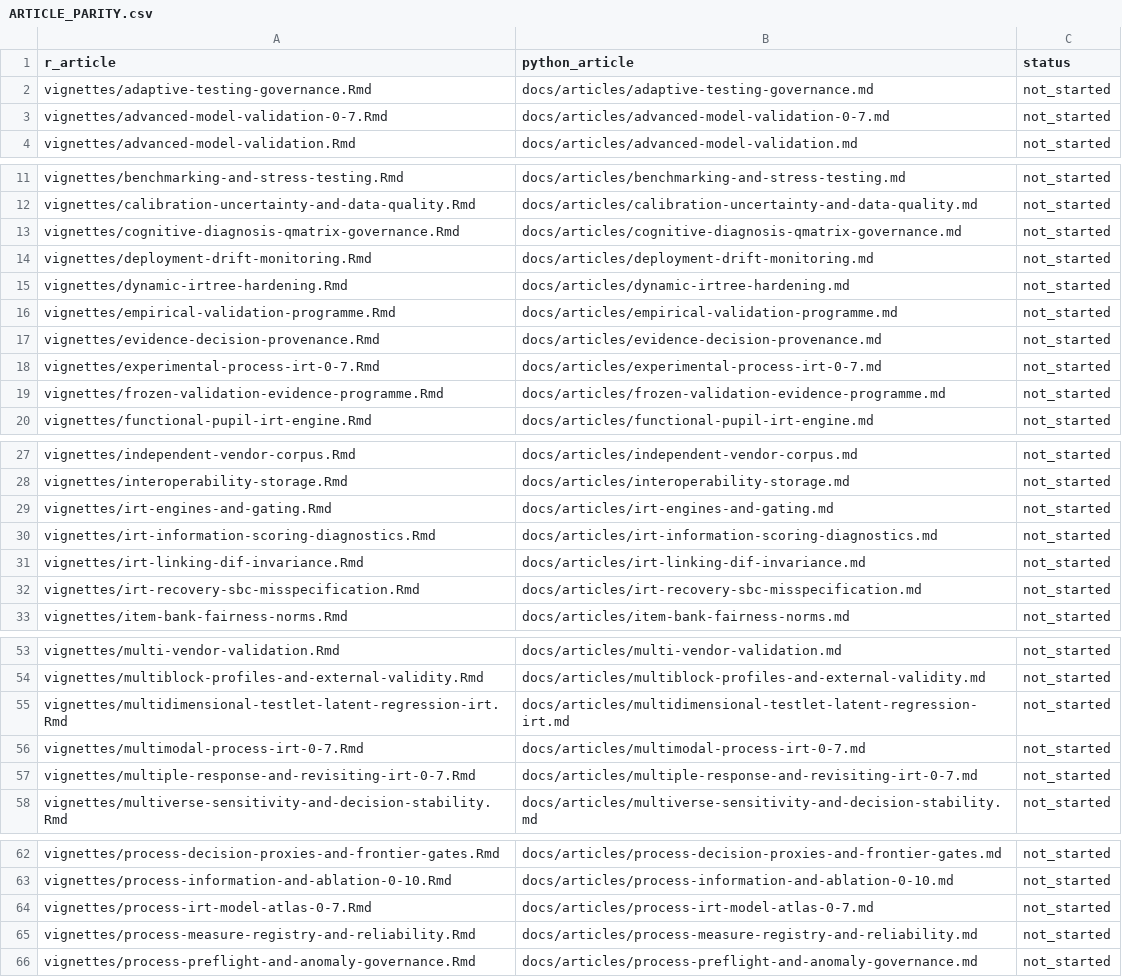
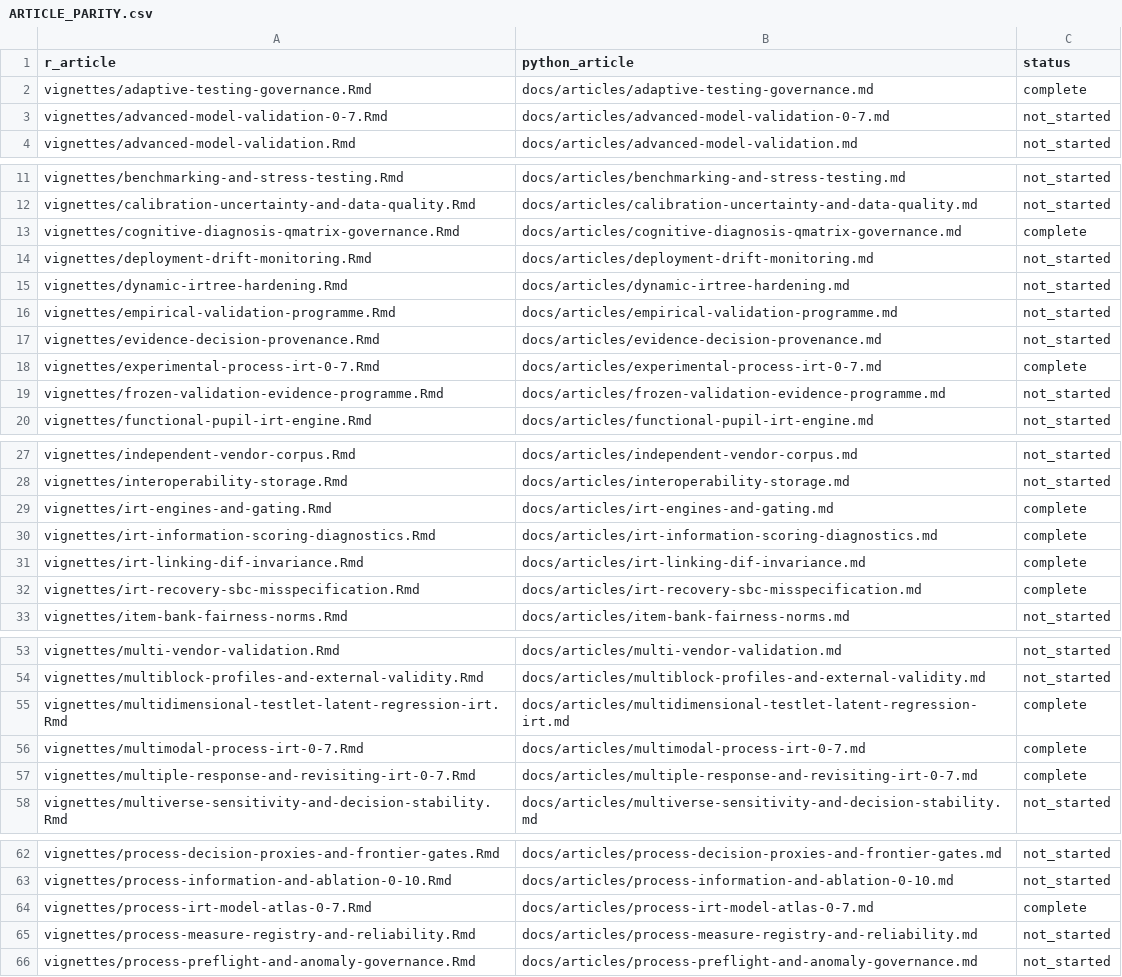
Before and after one commit to stefanosbalaskas/eyeprocesspy, a CSV file: parity/ARTICLE_PARITY.csv, drawn as a sheet; only a part is shown, gaps mark what is left out.

Commit message:
feat: port process-IRT 0.7 parity tranche
45 frozen exports plus four S3 plot counterparts; 72 pytest tests pass; 11 executable IRT examples pass; wheel install and 13 Stan resource smoke checks pass.

```diff
--- a/parity/ARTICLE_PARITY.csv
+++ b/parity/ARTICLE_PARITY.csv
@@ -1,3 +1,3 @@
 r_article,python_article,status
-vignettes/adaptive-testing-governance.Rmd,docs/articles/adaptive-testing-governance.md,not_started
+vignettes/adaptive-testing-governance.Rmd,docs/articles/adaptive-testing-governance.md,complete
 vignettes/advanced-model-validation-0-7.Rmd,docs/articles/advanced-model-validation-0-7.md,not_started
@@ -12,3 +12,3 @@ vignettes/benchmarking-and-stress-testing.Rmd,docs/articles/benchmarking-and-str
 vignettes/calibration-uncertainty-and-data-quality.Rmd,docs/articles/calibration-uncertainty-and-data-quality.md,not_started
-vignettes/cognitive-diagnosis-qmatrix-governance.Rmd,docs/articles/cognitive-diagnosis-qmatrix-governance.md,not_started
+vignettes/cognitive-diagnosis-qmatrix-governance.Rmd,docs/articles/cognitive-diagnosis-qmatrix-governance.md,complete
 vignettes/deployment-drift-monitoring.Rmd,docs/articles/deployment-drift-monitoring.md,not_started
@@ -17,3 +17,3 @@ vignettes/empirical-validation-programme.Rmd,docs/articles/empirical-validation-
 vignettes/evidence-decision-provenance.Rmd,docs/articles/evidence-decision-provenance.md,not_started
-vignettes/experimental-process-irt-0-7.Rmd,docs/articles/experimental-process-irt-0-7.md,not_started
+vignettes/experimental-process-irt-0-7.Rmd,docs/articles/experimental-process-irt-0-7.md,complete
 vignettes/frozen-validation-evidence-programme.Rmd,docs/articles/frozen-validation-evidence-programme.md,not_started
@@ -28,6 +28,6 @@ vignettes/independent-vendor-corpus.Rmd,docs/articles/independent-vendor-corpus.
 vignettes/interoperability-storage.Rmd,docs/articles/interoperability-storage.md,not_started
-vignettes/irt-engines-and-gating.Rmd,docs/articles/irt-engines-and-gating.md,not_started
-vignettes/irt-information-scoring-diagnostics.Rmd,docs/articles/irt-information-scoring-diagnostics.md,not_started
-vignettes/irt-linking-dif-invariance.Rmd,docs/articles/irt-linking-dif-invariance.md,not_started
-vignettes/irt-recovery-sbc-misspecification.Rmd,docs/articles/irt-recovery-sbc-misspecification.md,not_started
+vignettes/irt-engines-and-gating.Rmd,docs/articles/irt-engines-and-gating.md,complete
+vignettes/irt-information-scoring-diagnostics.Rmd,docs/articles/irt-information-scoring-diagnostics.md,complete
+vignettes/irt-linking-dif-invariance.Rmd,docs/articles/irt-linking-dif-invariance.md,complete
+vignettes/irt-recovery-sbc-misspecification.Rmd,docs/articles/irt-recovery-sbc-misspecification.md,complete
 vignettes/item-bank-fairness-norms.Rmd,docs/articles/item-bank-fairness-norms.md,not_started
@@ -54,5 +54,5 @@ vignettes/multi-vendor-validation.Rmd,docs/articles/multi-vendor-validation.md,n
 vignettes/multiblock-profiles-and-external-validity.Rmd,docs/articles/multiblock-profiles-and-external-validity.md,not_started
-vignettes/multidimensional-testlet-latent-regression-irt.Rmd,docs/articles/multidimensional-testlet-latent-regression-irt.md,not_started
-vignettes/multimodal-process-irt-0-7.Rmd,docs/articles/multimodal-process-irt-0-7.md,not_started
-vignettes/multiple-response-and-revisiting-irt-0-7.Rmd,docs/articles/multiple-response-and-revisiting-irt-0-7.md,not_started
+vignettes/multidimensional-testlet-latent-regression-irt.Rmd,docs/articles/multidimensional-testlet-latent-regression-irt.md,complete
+vignettes/multimodal-process-irt-0-7.Rmd,docs/articles/multimodal-process-irt-0-7.md,complete
+vignettes/multiple-response-and-revisiting-irt-0-7.Rmd,docs/articles/multiple-response-and-revisiting-irt-0-7.md,complete
 vignettes/multiverse-sensitivity-and-decision-stability.Rmd,docs/articles/multiverse-sensitivity-and-decision-stability.md,not_started
@@ -63,3 +63,3 @@ vignettes/process-decision-proxies-and-frontier-gates.Rmd,docs/articles/process-
 vignettes/process-information-and-ablation-0-10.Rmd,docs/articles/process-information-and-ablation-0-10.md,not_started
-vignettes/process-irt-model-atlas-0-7.Rmd,docs/articles/process-irt-model-atlas-0-7.md,not_started
+vignettes/process-irt-model-atlas-0-7.Rmd,docs/articles/process-irt-model-atlas-0-7.md,complete
 vignettes/process-measure-registry-and-reliability.Rmd,docs/articles/process-measure-registry-and-reliability.md,not_started
```
Also changed, not shown: 19 other files.
